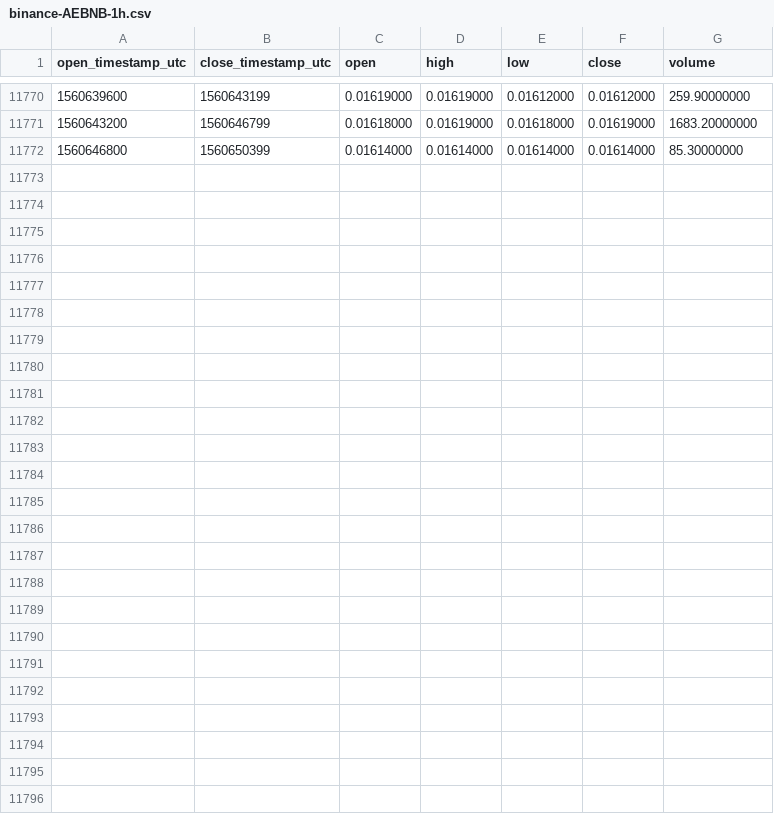
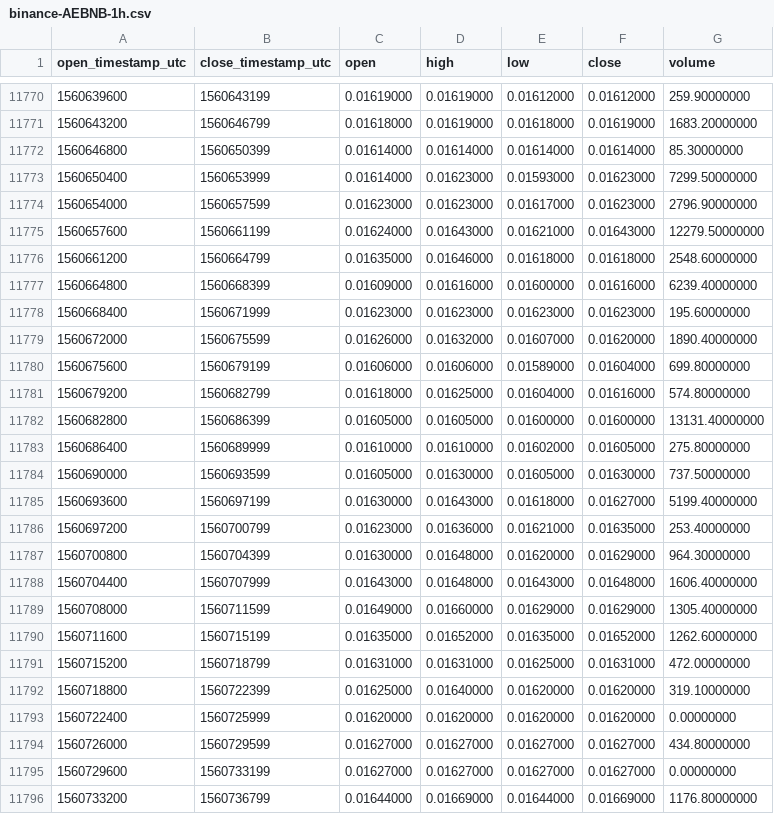
Before and after one commit to cryptobigbro/binance-AEBNB, a CSV file: binance-AEBNB-1h.csv, drawn as a sheet; only a part is shown, gaps mark what is left out; the diff names each change by its address in the sheet, - before the commit and + after, or states it on an @@ line.

Commit message:
Update OHLCV data.

```diff
--- a/binance-AEBNB-1h.csv
+++ b/binance-AEBNB-1h.csv
+row 11773: 1560650400 | 1560653999 | 0.01614000 | 0.01623000 | 0.01593000 | 0.01623000 | 7299.50000000
+row 11774: 1560654000 | 1560657599 | 0.01623000 | 0.01623000 | 0.01617000 | 0.01623000 | 2796.90000000
+row 11775: 1560657600 | 1560661199 | 0.01624000 | 0.01643000 | 0.01621000 | 0.01643000 | 12279.50000000
+row 11776: 1560661200 | 1560664799 | 0.01635000 | 0.01646000 | 0.01618000 | 0.01618000 | 2548.60000000
+row 11777: 1560664800 | 1560668399 | 0.01609000 | 0.01616000 | 0.01600000 | 0.01616000 | 6239.40000000
+row 11778: 1560668400 | 1560671999 | 0.01623000 | 0.01623000 | 0.01623000 | 0.01623000 | 195.60000000
+row 11779: 1560672000 | 1560675599 | 0.01626000 | 0.01632000 | 0.01607000 | 0.01620000 | 1890.40000000
+row 11780: 1560675600 | 1560679199 | 0.01606000 | 0.01606000 | 0.01589000 | 0.01604000 | 699.80000000
+row 11781: 1560679200 | 1560682799 | 0.01618000 | 0.01625000 | 0.01604000 | 0.01616000 | 574.80000000
+row 11782: 1560682800 | 1560686399 | 0.01605000 | 0.01605000 | 0.01600000 | 0.01600000 | 13131.40000000
+row 11783: 1560686400 | 1560689999 | 0.01610000 | 0.01610000 | 0.01602000 | 0.01605000 | 275.80000000
+row 11784: 1560690000 | 1560693599 | 0.01605000 | 0.01630000 | 0.01605000 | 0.01630000 | 737.50000000
+row 11785: 1560693600 | 1560697199 | 0.01630000 | 0.01643000 | 0.01618000 | 0.01627000 | 5199.40000000
+row 11786: 1560697200 | 1560700799 | 0.01623000 | 0.01636000 | 0.01621000 | 0.01635000 | 253.40000000
+row 11787: 1560700800 | 1560704399 | 0.01630000 | 0.01648000 | 0.01620000 | 0.01629000 | 964.30000000
+row 11788: 1560704400 | 1560707999 | 0.01643000 | 0.01648000 | 0.01643000 | 0.01648000 | 1606.40000000
+row 11789: 1560708000 | 1560711599 | 0.01649000 | 0.01660000 | 0.01629000 | 0.01629000 | 1305.40000000
+row 11790: 1560711600 | 1560715199 | 0.01635000 | 0.01652000 | 0.01635000 | 0.01652000 | 1262.60000000
+row 11791: 1560715200 | 1560718799 | 0.01631000 | 0.01631000 | 0.01625000 | 0.01631000 | 472.00000000
+row 11792: 1560718800 | 1560722399 | 0.01625000 | 0.01640000 | 0.01620000 | 0.01620000 | 319.10000000
+row 11793: 1560722400 | 1560725999 | 0.01620000 | 0.01620000 | 0.01620000 | 0.01620000 | 0.00000000
+row 11794: 1560726000 | 1560729599 | 0.01627000 | 0.01627000 | 0.01627000 | 0.01627000 | 434.80000000
+row 11795: 1560729600 | 1560733199 | 0.01627000 | 0.01627000 | 0.01627000 | 0.01627000 | 0.00000000
+row 11796: 1560733200 | 1560736799 | 0.01644000 | 0.01669000 | 0.01644000 | 0.01669000 | 1176.80000000
```
Also changed, not shown: binance-AEBNB-1d.csv.
